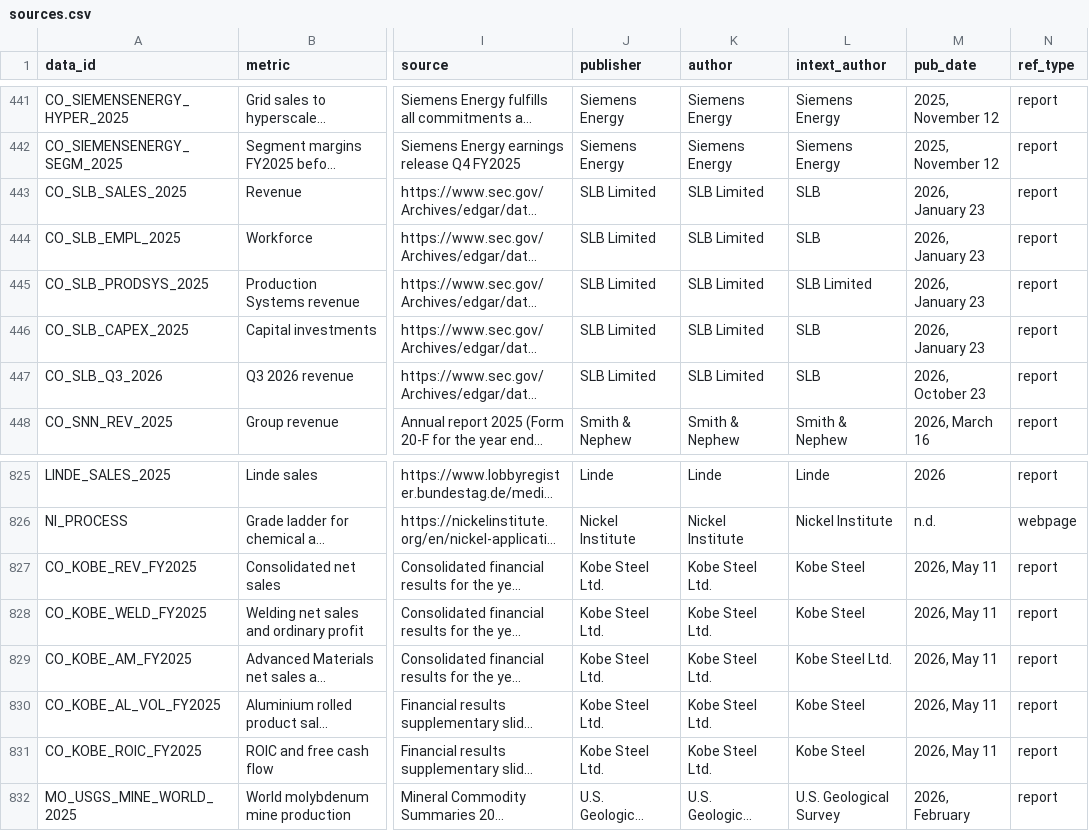
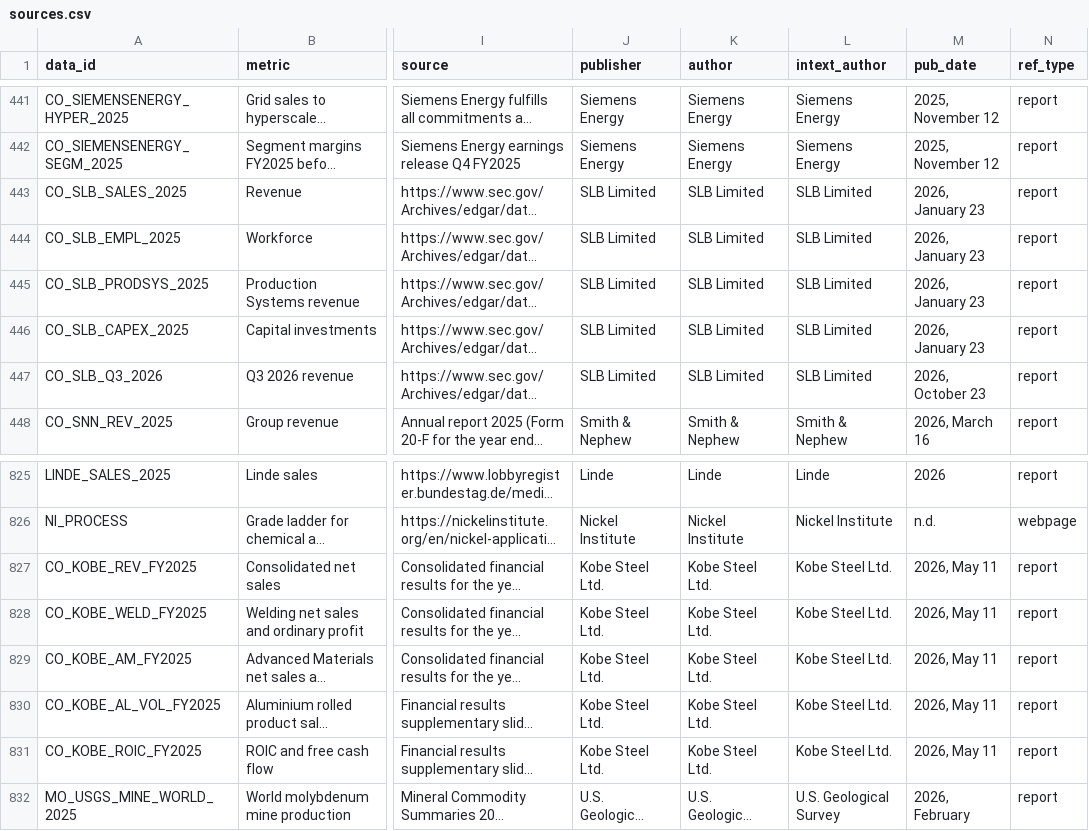
Before and after one commit to sarahgarzond/metals-strategy-2035, a CSV file: data/sources.csv, drawn as a sheet; only a part is shown, gaps mark what is left out; long unchanged cells end in …; the diff names each change by its address in the sheet, - before the commit and + after, or states it on an @@ line.

```diff
--- a/data/sources.csv
+++ b/data/sources.csv
-L443:L444 (intext_author): SLB
+L443:L444 (intext_author): SLB Limited
-L446:L447 (intext_author): SLB
+L446:L447 (intext_author): SLB Limited
-L827:L828 (intext_author): Kobe Steel
+L827:L828 (intext_author): Kobe Steel Ltd.
-L830:L831 (intext_author): Kobe Steel
+L830:L831 (intext_author): Kobe Steel Ltd.
```
Also changed, not shown: 16 other files.
